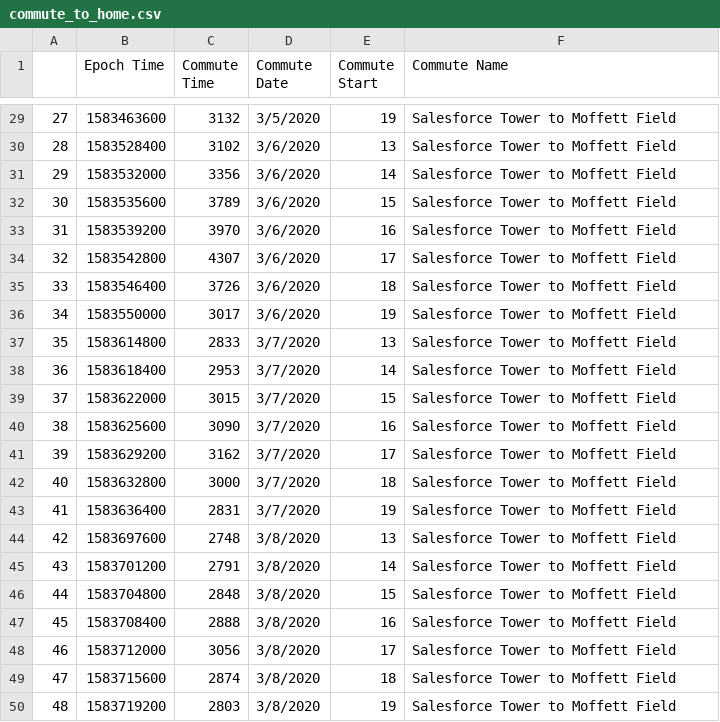
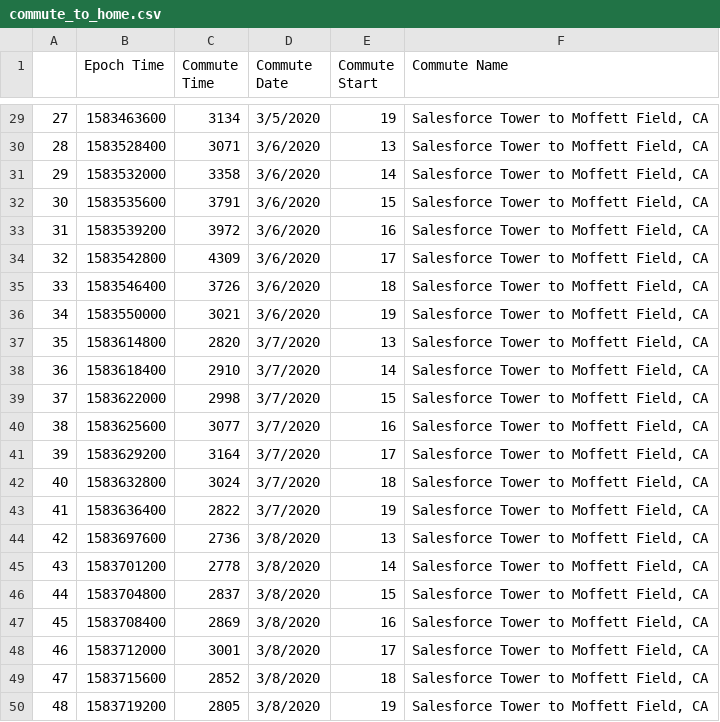
Before and after one commit to magcox5/CommuteChaos, a CSV file: commute_to_home.csv, drawn as a sheet; only a part is shown, gaps mark what is left out; the diff covers the shown part only.

```diff
--- a/commute_to_home.csv
+++ b/commute_to_home.csv
@@ -29,22 +29,22 @@
-27,1583463600,3132,3/5/2020,19,Salesforce Tower to Moffett Field
-28,1583528400,3102,3/6/2020,13,Salesforce Tower to Moffett Field
-29,1583532000,3356,3/6/2020,14,Salesforce Tower to Moffett Field
-30,1583535600,3789,3/6/2020,15,Salesforce Tower to Moffett Field
-31,1583539200,3970,3/6/2020,16,Salesforce Tower to Moffett Field
-32,1583542800,4307,3/6/2020,17,Salesforce Tower to Moffett Field
-33,1583546400,3726,3/6/2020,18,Salesforce Tower to Moffett Field
-34,1583550000,3017,3/6/2020,19,Salesforce Tower to Moffett Field
-35,1583614800,2833,3/7/2020,13,Salesforce Tower to Moffett Field
-36,1583618400,2953,3/7/2020,14,Salesforce Tower to Moffett Field
-37,1583622000,3015,3/7/2020,15,Salesforce Tower to Moffett Field
-38,1583625600,3090,3/7/2020,16,Salesforce Tower to Moffett Field
-39,1583629200,3162,3/7/2020,17,Salesforce Tower to Moffett Field
-40,1583632800,3000,3/7/2020,18,Salesforce Tower to Moffett Field
-41,1583636400,2831,3/7/2020,19,Salesforce Tower to Moffett Field
-42,1583697600,2748,3/8/2020,13,Salesforce Tower to Moffett Field
-43,1583701200,2791,3/8/2020,14,Salesforce Tower to Moffett Field
-44,1583704800,2848,3/8/2020,15,Salesforce Tower to Moffett Field
-45,1583708400,2888,3/8/2020,16,Salesforce Tower to Moffett Field
-46,1583712000,3056,3/8/2020,17,Salesforce Tower to Moffett Field
-47,1583715600,2874,3/8/2020,18,Salesforce Tower to Moffett Field
-48,1583719200,2803,3/8/2020,19,Salesforce Tower to Moffett Field
+27,1583463600,3134,3/5/2020,19,"Salesforce Tower to Moffett Field, CA"
+28,1583528400,3071,3/6/2020,13,"Salesforce Tower to Moffett Field, CA"
+29,1583532000,3358,3/6/2020,14,"Salesforce Tower to Moffett Field, CA"
+30,1583535600,3791,3/6/2020,15,"Salesforce Tower to Moffett Field, CA"
+31,1583539200,3972,3/6/2020,16,"Salesforce Tower to Moffett Field, CA"
+32,1583542800,4309,3/6/2020,17,"Salesforce Tower to Moffett Field, CA"
+33,1583546400,3726,3/6/2020,18,"Salesforce Tower to Moffett Field, CA"
+34,1583550000,3021,3/6/2020,19,"Salesforce Tower to Moffett Field, CA"
+35,1583614800,2820,3/7/2020,13,"Salesforce Tower to Moffett Field, CA"
+36,1583618400,2910,3/7/2020,14,"Salesforce Tower to Moffett Field, CA"
+37,1583622000,2998,3/7/2020,15,"Salesforce Tower to Moffett Field, CA"
+38,1583625600,3077,3/7/2020,16,"Salesforce Tower to Moffett Field, CA"
+39,1583629200,3164,3/7/2020,17,"Salesforce Tower to Moffett Field, CA"
+40,1583632800,3024,3/7/2020,18,"Salesforce Tower to Moffett Field, CA"
+41,1583636400,2822,3/7/2020,19,"Salesforce Tower to Moffett Field, CA"
+42,1583697600,2736,3/8/2020,13,"Salesforce Tower to Moffett Field, CA"
+43,1583701200,2778,3/8/2020,14,"Salesforce Tower to Moffett Field, CA"
+44,1583704800,2837,3/8/2020,15,"Salesforce Tower to Moffett Field, CA"
+45,1583708400,2869,3/8/2020,16,"Salesforce Tower to Moffett Field, CA"
+46,1583712000,3001,3/8/2020,17,"Salesforce Tower to Moffett Field, CA"
+47,1583715600,2852,3/8/2020,18,"Salesforce Tower to Moffett Field, CA"
+48,1583719200,2805,3/8/2020,19,"Salesforce Tower to Moffett Field, CA"
```
Also changed, not shown: 47 edited cells elsewhere in this file, commute_to_work.csv, 3 other files.
